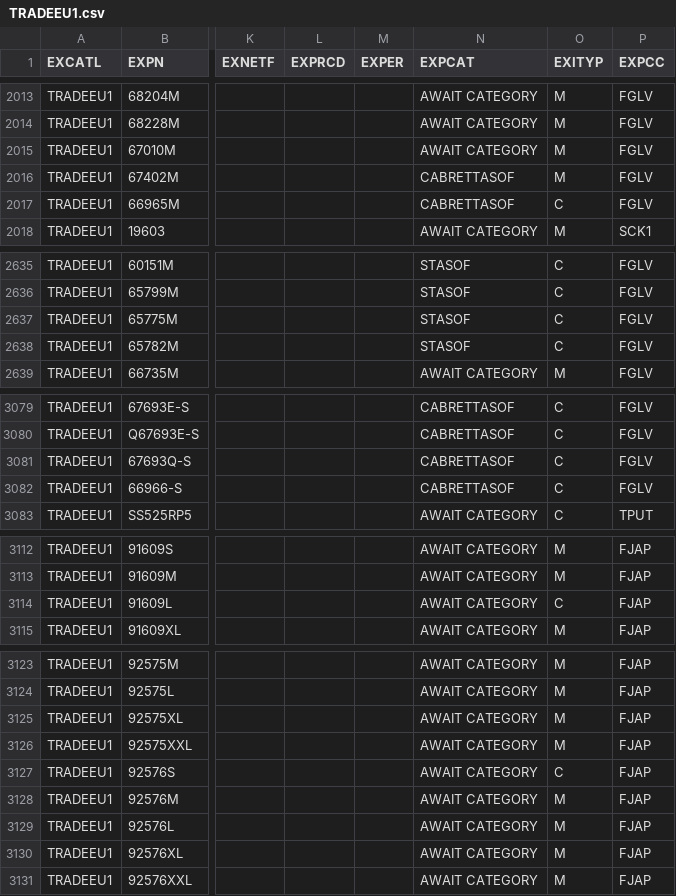
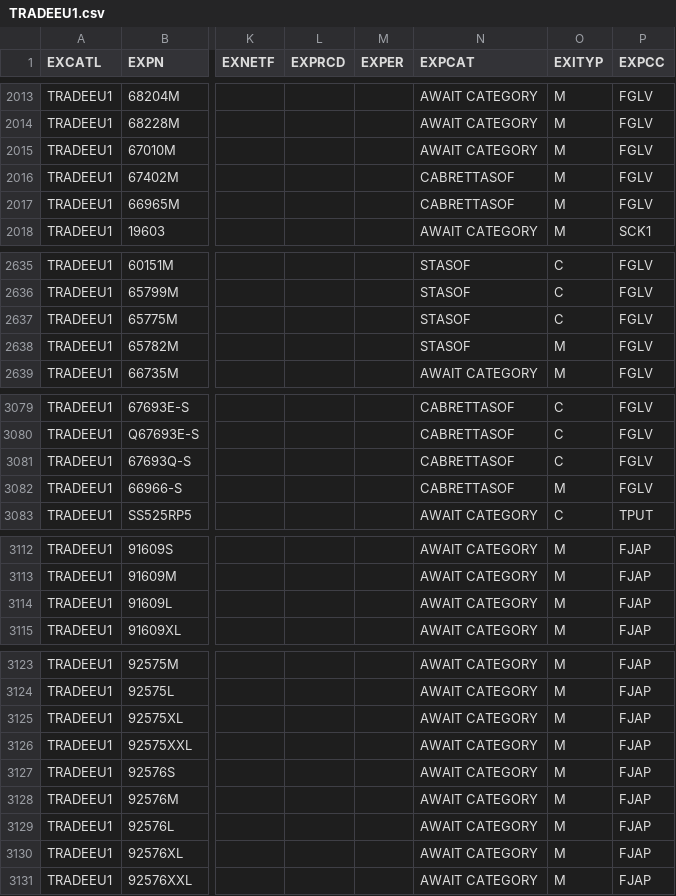
Before and after one commit to pitos007/AcuPrice, a CSV file: src/FileContainer/TRADEEU1.csv, drawn as a sheet; only a part is shown, gaps mark what is left out; the diff covers the shown part only; the diff names each change by its address in the sheet, - before the commit and + after, or states it on an @@ line.

```diff
--- a/src/FileContainer/TRADEEU1.csv
+++ b/src/FileContainer/TRADEEU1.csv
-O2017 (EXITYP): C
+O2017 (EXITYP): M
-O2638 (EXITYP): C
+O2638 (EXITYP): M
-O3082 (EXITYP): C
+O3082 (EXITYP): M
-O3114 (EXITYP): C
+O3114 (EXITYP): M
-O3127 (EXITYP): C
+O3127 (EXITYP): M
```
Also changed, not shown: 3 added rows and 23 edited cells elsewhere in this file, src/FileContainer/TRADEZR1.csv, 7 other files.
